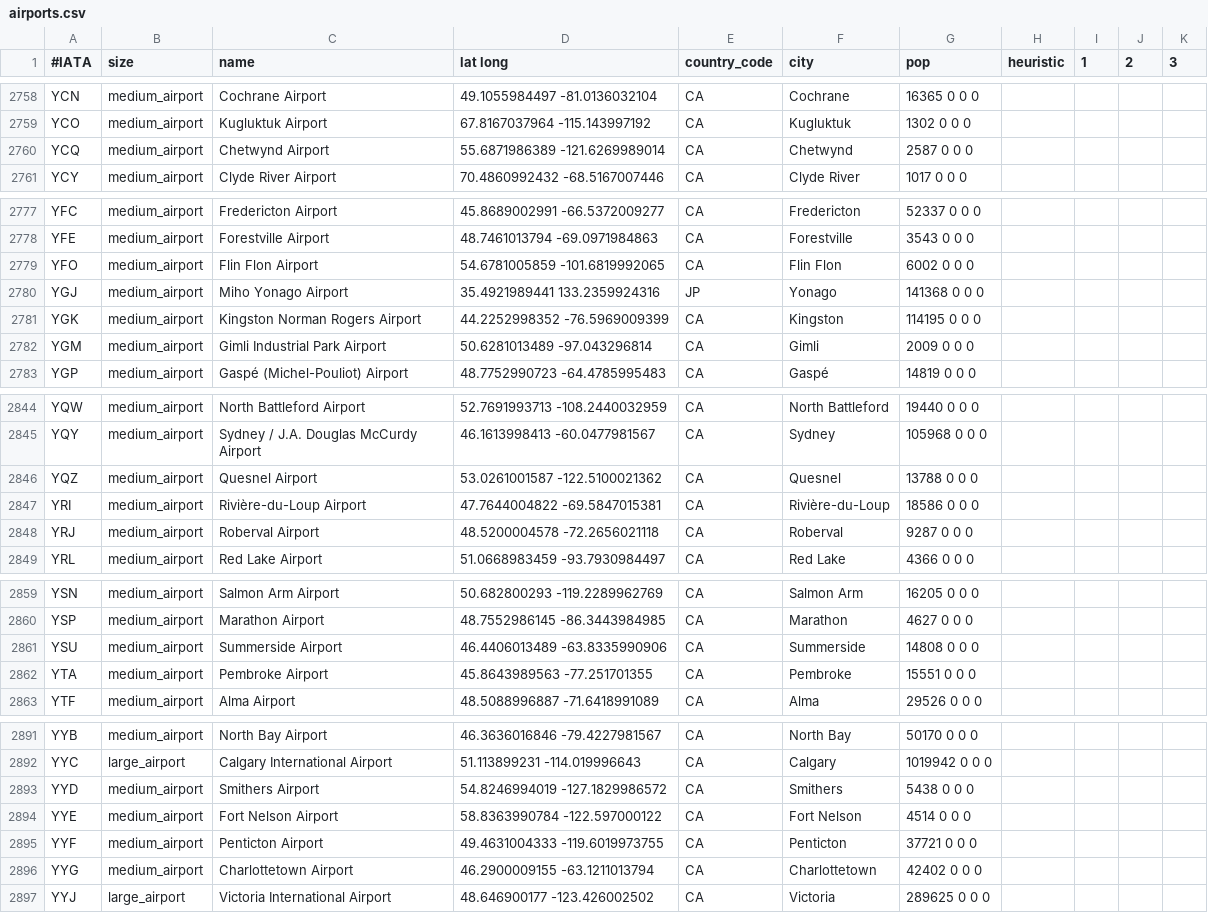
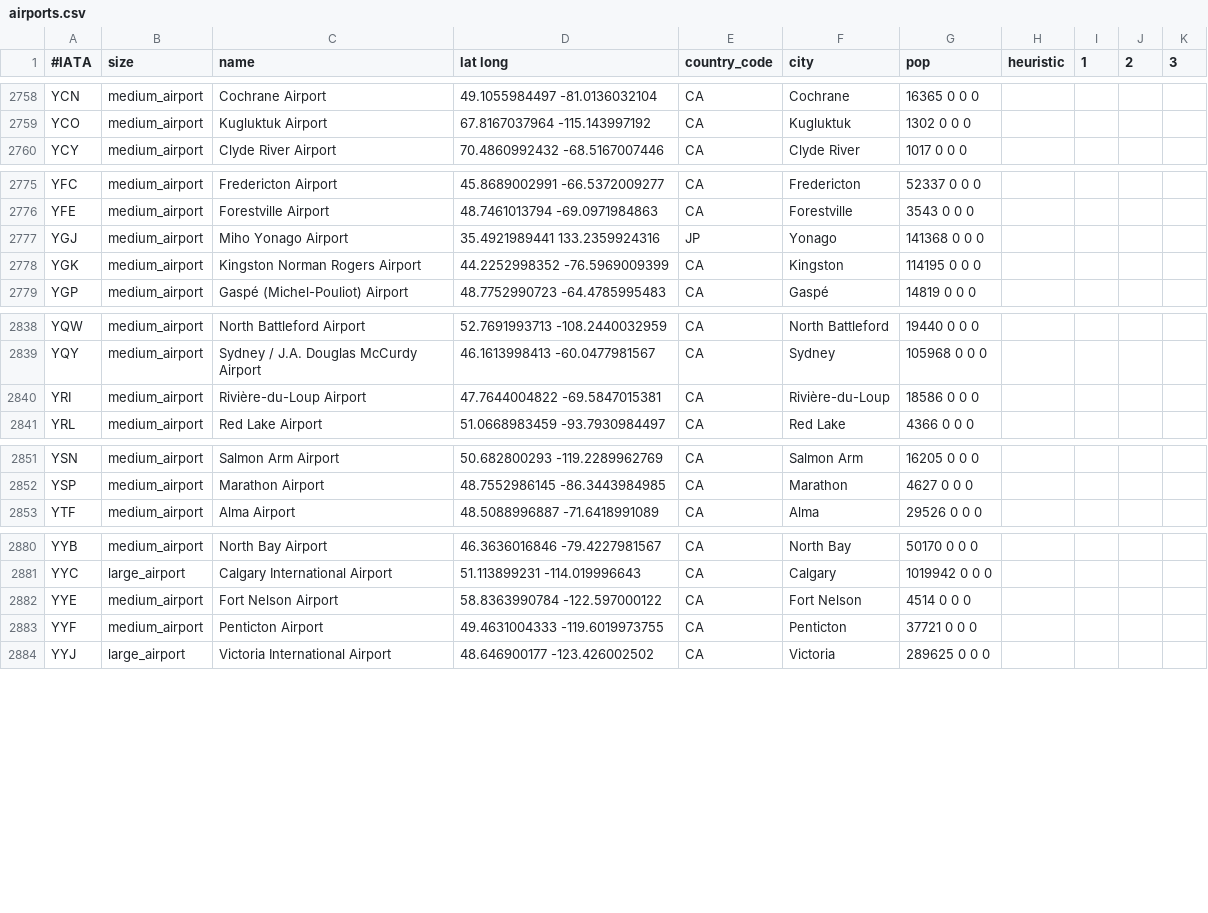
Before and after one commit to rhendriks/MiGreedy, a CSV file: datasets/airports.csv, drawn as a sheet; only a part is shown, gaps mark what is left out; the diff covers the shown part only.

Commit message:
remove airports within 100km

```diff
--- a/datasets/airports.csv
+++ b/datasets/airports.csv
@@ -2759,3 +2759,2 @@ YCN	medium_airport	Cochrane Airport	49.1055984497 -81.0136032104	CA	Cochrane	163
 YCO	medium_airport	Kugluktuk Airport	67.8167037964 -115.143997192	CA	Kugluktuk	1302 0 0 0
-YCQ	medium_airport	Chetwynd Airport	55.6871986389 -121.6269989014	CA	Chetwynd	2587 0 0 0
 YCY	medium_airport	Clyde River Airport	70.4860992432 -68.5167007446	CA	Clyde River	1017 0 0 0
@@ -2778,6 +2776,4 @@ YFC	medium_airport	Fredericton Airport	45.8689002991 -66.5372009277	CA	Frederict
 YFE	medium_airport	Forestville Airport	48.7461013794 -69.0971984863	CA	Forestville	3543 0 0 0
-YFO	medium_airport	Flin Flon Airport	54.6781005859 -101.6819992065	CA	Flin Flon	6002 0 0 0
 YGJ	medium_airport	Miho Yonago Airport	35.4921989441 133.2359924316	JP	Yonago	141368 0 0 0
 YGK	medium_airport	Kingston Norman Rogers Airport	44.2252998352 -76.5969009399	CA	Kingston	114195 0 0 0
-YGM	medium_airport	Gimli Industrial Park Airport	50.6281013489 -97.043296814	CA	Gimli	2009 0 0 0
 YGP	medium_airport	Gaspé (Michel-Pouliot) Airport	48.7752990723 -64.4785995483	CA	Gaspé	14819 0 0 0
@@ -2845,5 +2839,3 @@ YQW	medium_airport	North Battleford Airport	52.7691993713 -108.2440032959	CA	Nor
 YQY	medium_airport	Sydney / J.A. Douglas McCurdy Airport	46.1613998413 -60.0477981567	CA	Sydney	105968 0 0 0
-YQZ	medium_airport	Quesnel Airport	53.0261001587 -122.5100021362	CA	Quesnel	13788 0 0 0
 YRI	medium_airport	Rivière-du-Loup Airport	47.7644004822 -69.5847015381	CA	Rivière-du-Loup	18586 0 0 0
-YRJ	medium_airport	Roberval Airport	48.5200004578 -72.2656021118	CA	Roberval	9287 0 0 0
 YRL	medium_airport	Red Lake Airport	51.0668983459 -93.7930984497	CA	Red Lake	4366 0 0 0
@@ -2860,4 +2852,2 @@ YSN	medium_airport	Salmon Arm Airport	50.682800293 -119.2289962769	CA	Salmon Arm
 YSP	medium_airport	Marathon Airport	48.7552986145 -86.3443984985	CA	Marathon	4627 0 0 0
-YSU	medium_airport	Summerside Airport	46.4406013489 -63.8335990906	CA	Summerside	14808 0 0 0
-YTA	medium_airport	Pembroke Airport	45.8643989563 -77.251701355	CA	Pembroke	15551 0 0 0
 YTF	medium_airport	Alma Airport	48.5088996887 -71.6418991089	CA	Alma	29526 0 0 0
@@ -2892,6 +2881,4 @@ YYB	medium_airport	North Bay Airport	46.3636016846 -79.4227981567	CA	North Bay	5
 YYC	large_airport	Calgary International Airport	51.113899231 -114.019996643	CA	Calgary	1019942 0 0 0
-YYD	medium_airport	Smithers Airport	54.8246994019 -127.1829986572	CA	Smithers	5438 0 0 0
 YYE	medium_airport	Fort Nelson Airport	58.8363990784 -122.597000122	CA	Fort Nelson	4514 0 0 0
 YYF	medium_airport	Penticton Airport	49.4631004333 -119.6019973755	CA	Penticton	37721 0 0 0
-YYG	medium_airport	Charlottetown Airport	46.2900009155 -63.1211013794	CA	Charlottetown	42402 0 0 0
 YYJ	large_airport	Victoria International Airport	48.646900177 -123.426002502	CA	Victoria	289625 0 0 0
```
Also changed, not shown: 5 removed rows elsewhere in this file, 1 other file.
